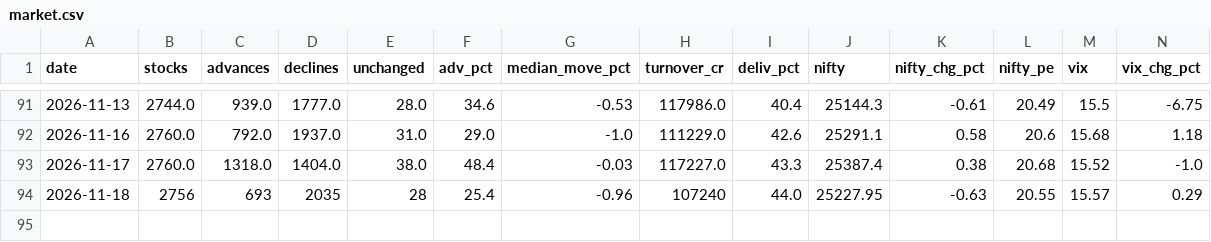
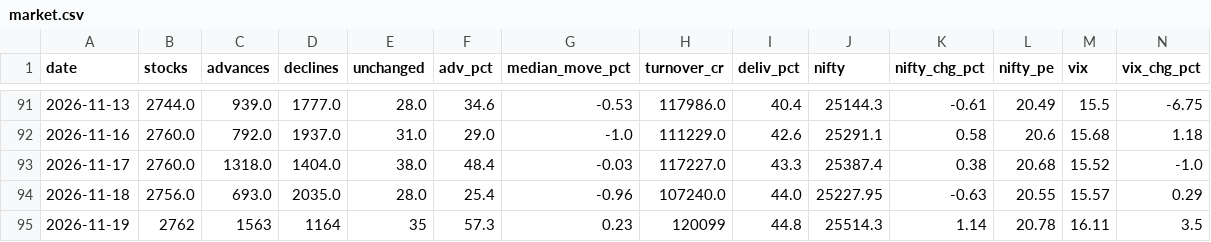
Before and after one commit to kushuvc/nse-paper-trader, a CSV file: data/nse/market.csv, drawn as a sheet; only a part is shown, gaps mark what is left out.

```diff
--- a/data/nse/market.csv
+++ b/data/nse/market.csv
@@ -93,2 +93,3 @@ date,stocks,advances,declines,unchanged,adv_pct,median_move_pct,turnover_cr,deli
 2026-11-17,2760.0,1318.0,1404.0,38.0,48.4,-0.03,117227.0,43.3,25387.4,0.38,20.68,15.52,-1.0
-2026-11-18,2756,693,2035,28,25.4,-0.96,107240,44.0,25227.95,-0.63,20.55,15.57,0.29
+2026-11-18,2756.0,693.0,2035.0,28.0,25.4,-0.96,107240.0,44.0,25227.95,-0.63,20.55,15.57,0.29
+2026-11-19,2762,1563,1164,35,57.3,0.23,120099,44.8,25514.3,1.14,20.78,16.11,3.5
```
Also changed, not shown: 3 other files.
